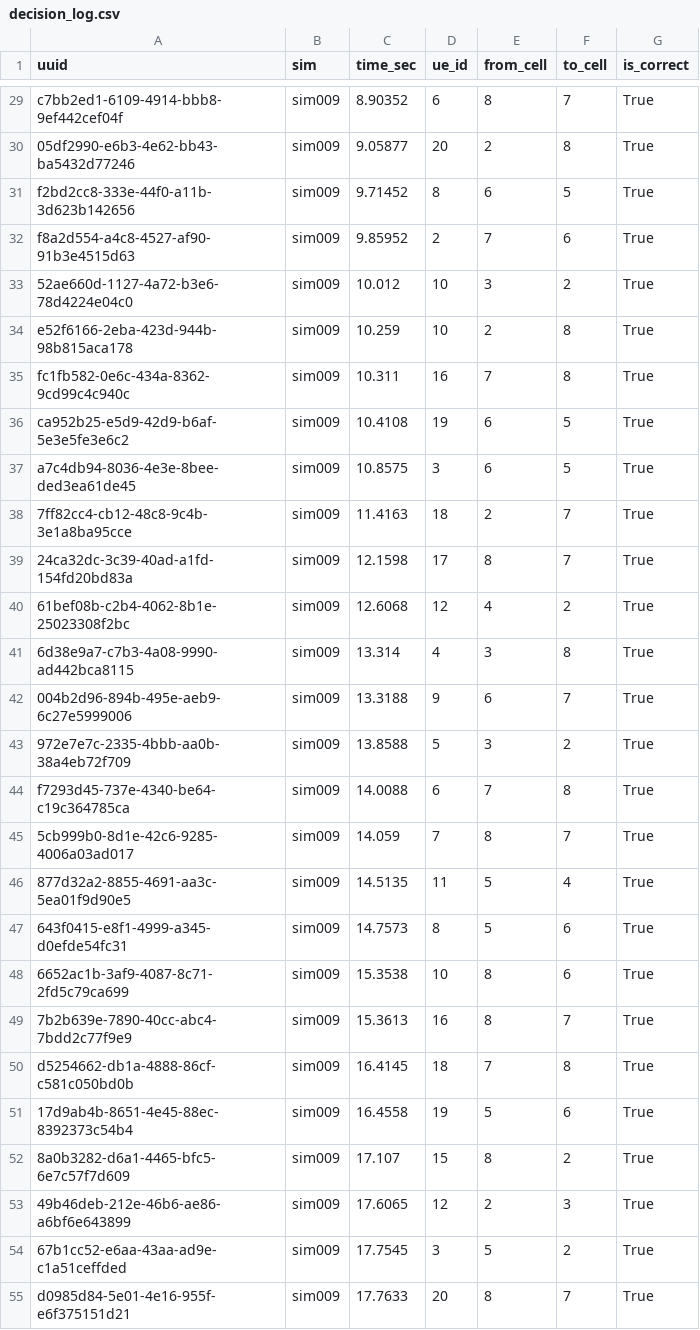
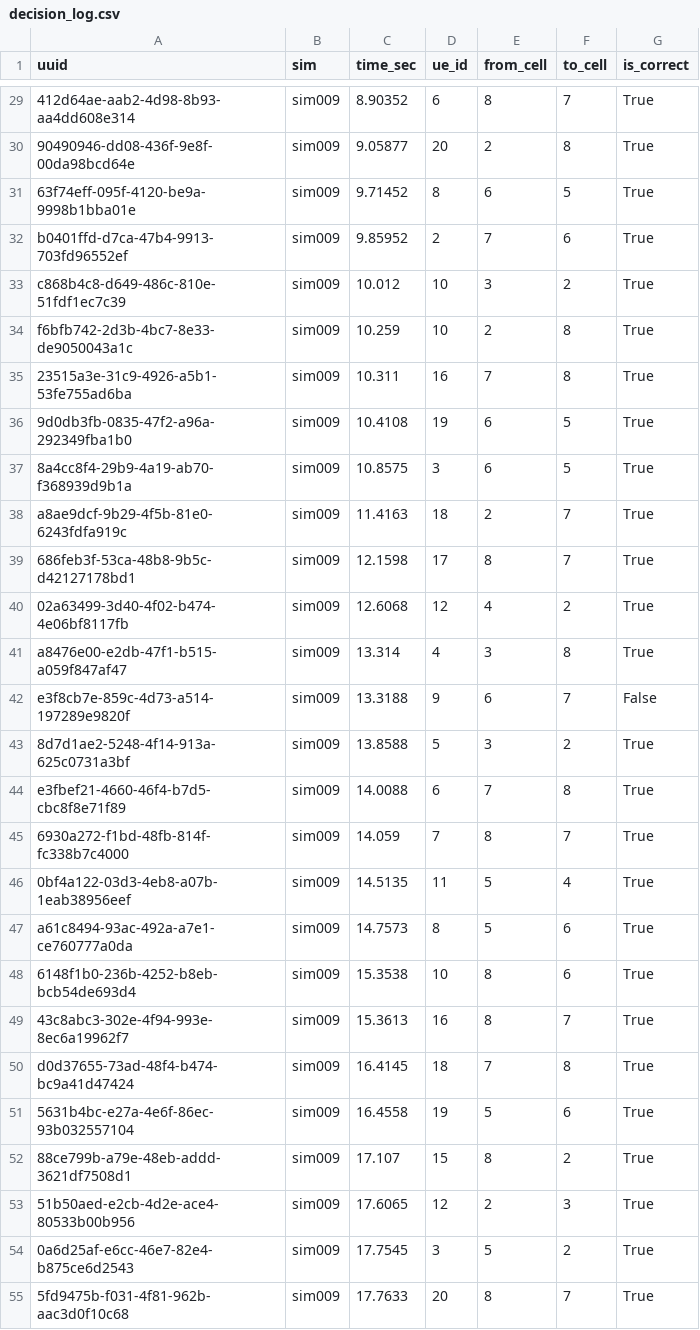
Before and after one commit to AI-Driven-Digital-Twin-for-O-RAN/Mohamed, a CSV file: 3D_GUI_Sim_Results/sim009_20260505_073441_gru_scenario/decision_log.csv, drawn as a sheet; only a part is shown, gaps mark what is left out; the diff covers the shown part only; the diff names each change by its address in the sheet, - before the commit and + after, or states it on an @@ line.

```diff
--- a/3D_GUI_Sim_Results/sim009_20260505_073441_gru_scenario/decision_log.csv
+++ b/3D_GUI_Sim_Results/sim009_20260505_073441_gru_scenario/decision_log.csv
-A29 (uuid): c7bb2ed1-6109-4914-bbb8-9ef442cef04f
+A29 (uuid): 412d64ae-aab2-4d98-8b93-aa4dd608e314
-A30 (uuid): 05df2990-e6b3-4e62-bb43-ba5432d77246
+A30 (uuid): 90490946-dd08-436f-9e8f-00da98bcd64e
-A31 (uuid): f2bd2cc8-333e-44f0-a11b-3d623b142656
+A31 (uuid): 63f74eff-095f-4120-be9a-9998b1bba01e
-A32 (uuid): f8a2d554-a4c8-4527-af90-91b3e4515d63
+A32 (uuid): b0401ffd-d7ca-47b4-9913-703fd96552ef
-A33 (uuid): 52ae660d-1127-4a72-b3e6-78d4224e04c0
+A33 (uuid): c868b4c8-d649-486c-810e-51fdf1ec7c39
-A34 (uuid): e52f6166-2eba-423d-944b-98b815aca178
+A34 (uuid): f6bfb742-2d3b-4bc7-8e33-de9050043a1c
-A35 (uuid): fc1fb582-0e6c-434a-8362-9cd99c4c940c
+A35 (uuid): 23515a3e-31c9-4926-a5b1-53fe755ad6ba
-A36 (uuid): ca952b25-e5d9-42d9-b6af-5e3e5fe3e6c2
+A36 (uuid): 9d0db3fb-0835-47f2-a96a-292349fba1b0
-A37 (uuid): a7c4db94-8036-4e3e-8bee-ded3ea61de45
+A37 (uuid): 8a4cc8f4-29b9-4a19-ab70-f368939d9b1a
-A38 (uuid): 7ff82cc4-cb12-48c8-9c4b-3e1a8ba95cce
+A38 (uuid): a8ae9dcf-9b29-4f5b-81e0-6243fdfa919c
-A39 (uuid): 24ca32dc-3c39-40ad-a1fd-154fd20bd83a
+A39 (uuid): 686feb3f-53ca-48b8-9b5c-d42127178bd1
-A40 (uuid): 61bef08b-c2b4-4062-8b1e-25023308f2bc
+A40 (uuid): 02a63499-3d40-4f02-b474-4e06bf8117fb
-A41 (uuid): 6d38e9a7-c7b3-4a08-9990-ad442bca8115
+A41 (uuid): a8476e00-e2db-47f1-b515-a059f847af47
-A42 (uuid): 004b2d96-894b-495e-aeb9-6c27e5999006
+A42 (uuid): e3f8cb7e-859c-4d73-a514-197289e9820f
-G42 (is_correct): True
+G42 (is_correct): False
-A43 (uuid): 972e7e7c-2335-4bbb-aa0b-38a4eb72f709
+A43 (uuid): 8d7d1ae2-5248-4f14-913a-625c0731a3bf
-A44 (uuid): f7293d45-737e-4340-be64-c19c364785ca
+A44 (uuid): e3fbef21-4660-46f4-b7d5-cbc8f8e71f89
-A45 (uuid): 5cb999b0-8d1e-42c6-9285-4006a03ad017
+A45 (uuid): 6930a272-f1bd-48fb-814f-fc338b7c4000
-A46 (uuid): 877d32a2-8855-4691-aa3c-5ea01f9d90e5
+A46 (uuid): 0bf4a122-03d3-4eb8-a07b-1eab38956eef
-A47 (uuid): 643f0415-e8f1-4999-a345-d0efde54fc31
+A47 (uuid): a61c8494-93ac-492a-a7e1-ce760777a0da
-A48 (uuid): 6652ac1b-3af9-4087-8c71-2fd5c79ca699
+A48 (uuid): 6148f1b0-236b-4252-b8eb-bcb54de693d4
-A49 (uuid): 7b2b639e-7890-40cc-abc4-7bdd2c77f9e9
+A49 (uuid): 43c8abc3-302e-4f94-993e-8ec6a19962f7
-A50 (uuid): d5254662-db1a-4888-86cf-c581c050bd0b
+A50 (uuid): d0d37655-73ad-48f4-b474-bc9a41d47424
-A51 (uuid): 17d9ab4b-8651-4e45-88ec-8392373c54b4
+A51 (uuid): 5631b4bc-e27a-4e6f-86ec-93b032557104
-A52 (uuid): 8a0b3282-d6a1-4465-bfc5-6e7c57f7d609
+A52 (uuid): 88ce799b-a79e-48eb-addd-3621df7508d1
-A53 (uuid): 49b46deb-212e-46b6-ae86-a6bf6e643899
+A53 (uuid): 51b50aed-e2cb-4d2e-ace4-80533b00b956
-A54 (uuid): 67b1cc52-e6aa-43aa-ad9e-c1a51ceffded
+A54 (uuid): 0a6d25af-e6cc-46e7-82e4-b875ce6d2543
-A55 (uuid): d0985d84-5e01-4e16-955f-e6f375151d21
+A55 (uuid): 5fd9475b-f031-4f81-962b-aac3d0f10c68
```
Also changed, not shown: 156 edited cells elsewhere in this file, 3D_GUI_Sim_Results/sim007_20260505_031213_gru_scenario/decision_log.csv, 7 other files.
